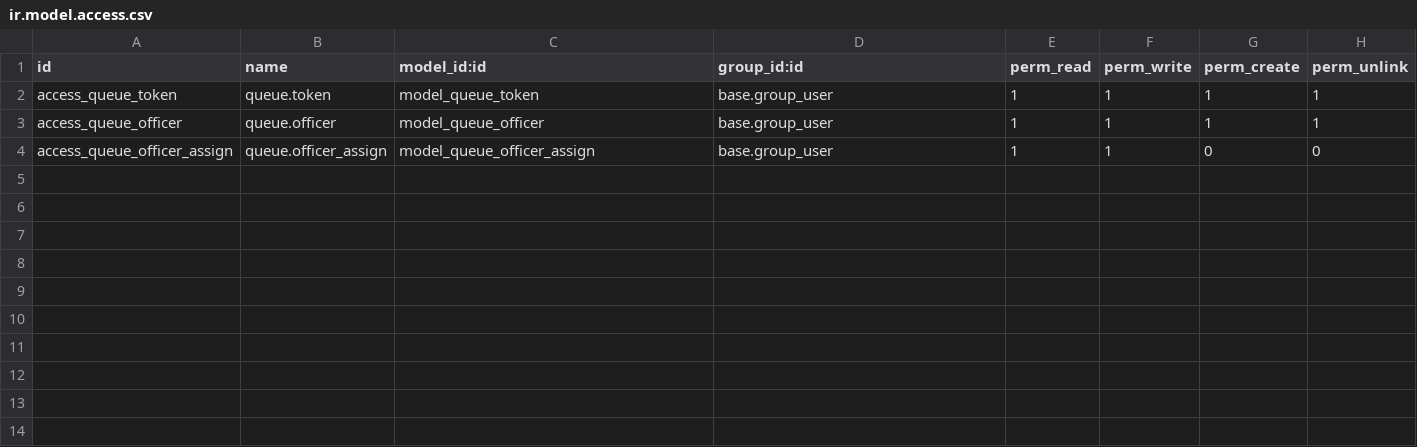
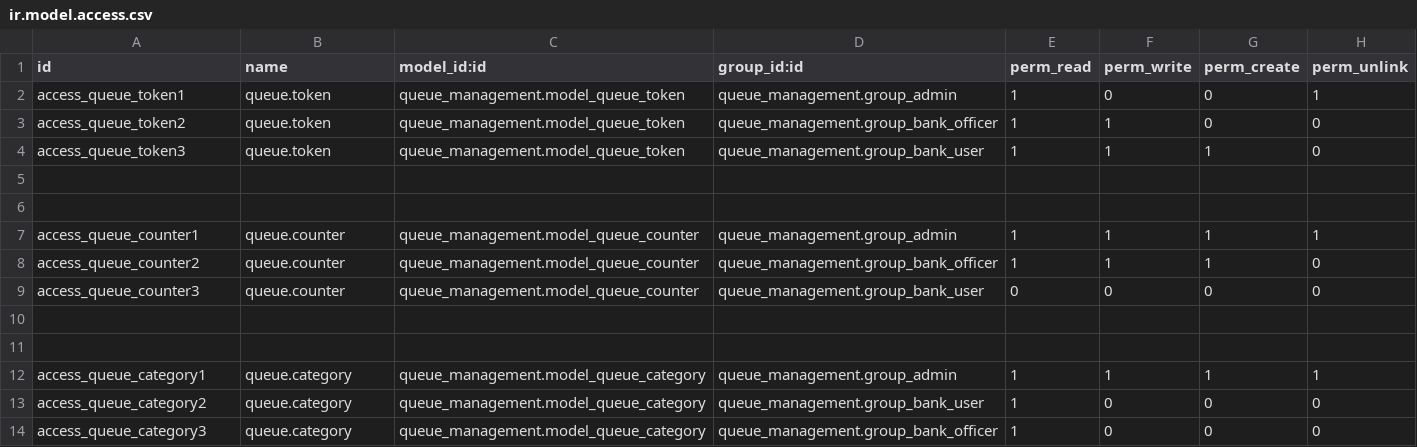
Before and after one commit to AlEkramHossainAbir/queue_management, a CSV file: security/ir.model.access.csv, drawn as a sheet.

Commit message:
Group Added

```diff
--- a/security/ir.model.access.csv
+++ b/security/ir.model.access.csv
@@ -1,4 +1,14 @@
 id,name,model_id:id,group_id:id,perm_read,perm_write,perm_create,perm_unlink
-access_queue_token,queue.token,model_queue_token,base.group_user,1,1,1,1
-access_queue_officer,queue.officer,model_queue_officer,base.group_user,1,1,1,1
-access_queue_officer_assign,queue.officer_assign,model_queue_officer_assign,base.group_user,1,1,0,0
+access_queue_token1,queue.token,queue_management.model_queue_token,queue_management.group_admin,1,0,0,1
+access_queue_token2,queue.token,queue_management.model_queue_token,queue_management.group_bank_officer,1,1,0,0
+access_queue_token3,queue.token,queue_management.model_queue_token,queue_management.group_bank_user,1,1,1,0
+
+
+access_queue_counter1,queue.counter,queue_management.model_queue_counter,queue_management.group_admin,1,1,1,1
+access_queue_counter2,queue.counter,queue_management.model_queue_counter,queue_management.group_bank_officer,1,1,1,0
+access_queue_counter3,queue.counter,queue_management.model_queue_counter,queue_management.group_bank_user,0,0,0,0
+
+
+access_queue_category1,queue.category,queue_management.model_queue_category,queue_management.group_admin,1,1,1,1
+access_queue_category2,queue.category,queue_management.model_queue_category,queue_management.group_bank_user,1,0,0,0
+access_queue_category3,queue.category,queue_management.model_queue_category,queue_management.group_bank_officer,1,0,0,0
```
Also changed, not shown: 13 other files.
